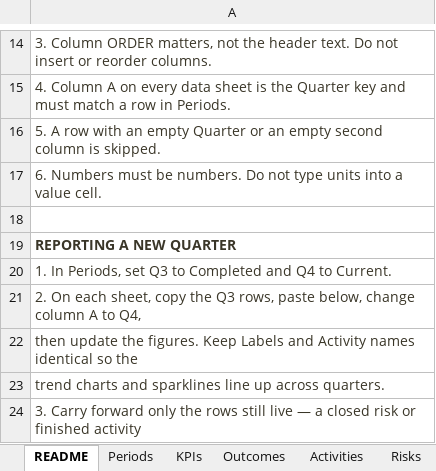
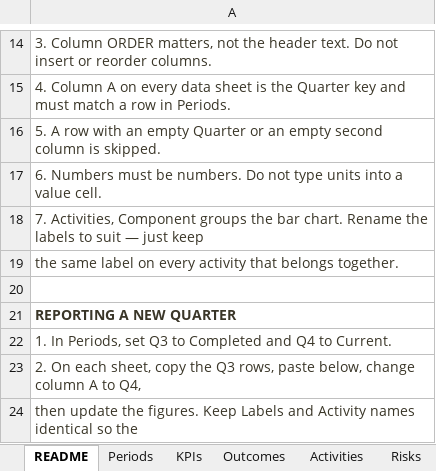
Before and after one commit to bhusalgeneralstores-wq/My_file, an Excel workbook: data.xlsx, sheet README, drawn as a sheet; only a part is shown, gaps mark what is left out; the shorter side is filled out with more unchanged rows; values as stored, in another font and other column widths than the file's, no borders; the diff names each change by its address in the sheet, - before the commit and + after, or states it on an @@ line.

```diff
--- a/data.xlsx (sheet README)
+++ b/data.xlsx (sheet README)
+row 18: 7. Activities, Component groups the bar chart. Rename the labels to suit — just keep
+row 19: the same label on every activity that belongs together.
```
Also changed, not shown: sheet Activities, 1 other file.
